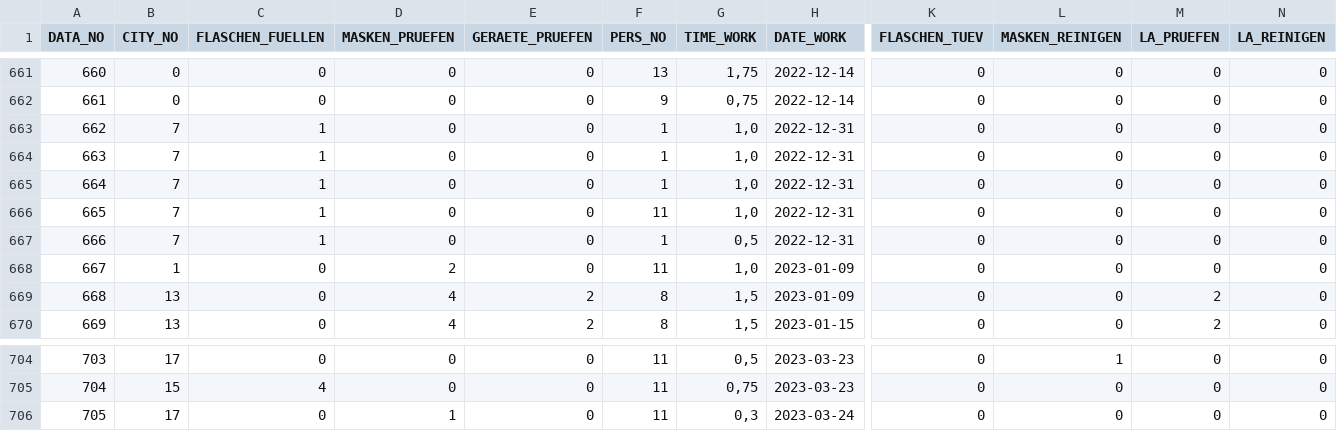
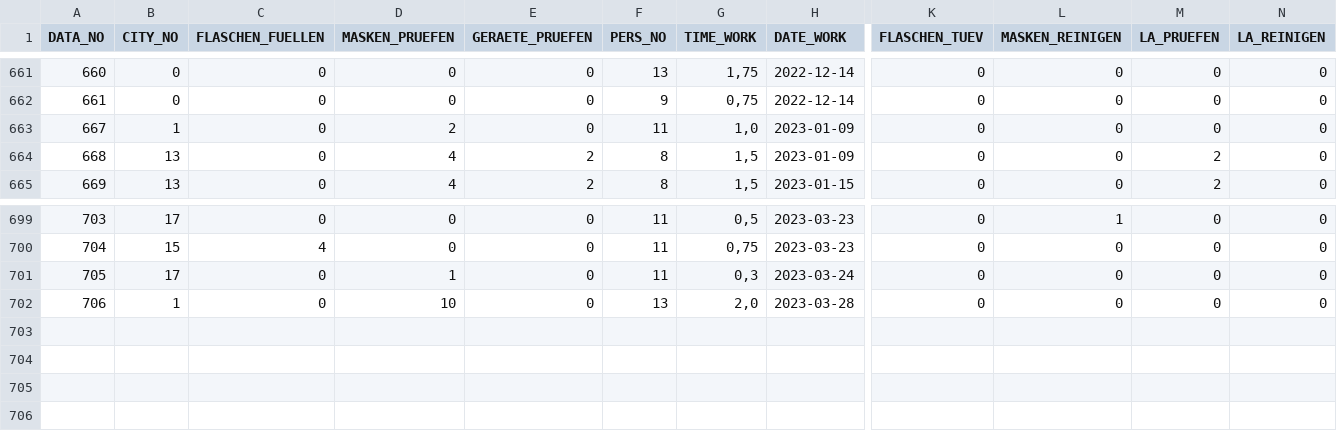
Before and after one commit to MichaelBehringer/AtemschutzDataBackup, a CSV file: atemschutzpflegestelle_data.csv, drawn as a sheet; only a part is shown, gaps mark what is left out; removed rows and columns are numbered as before the commit, all else as after; rows hold the shown columns only; the diff names each change by its address in the sheet, - before the commit and + after, or states it on an @@ line.

```diff
--- a/atemschutzpflegestelle_data.csv
+++ b/atemschutzpflegestelle_data.csv
-row 663: 662 | 7 | 1 | 0 | 0 | 1 | 1,0 | 2022-12-31 | 0 | 0 | 0 | 0
-row 664: 663 | 7 | 1 | 0 | 0 | 1 | 1,0 | 2022-12-31 | 0 | 0 | 0 | 0
-row 665: 664 | 7 | 1 | 0 | 0 | 1 | 1,0 | 2022-12-31 | 0 | 0 | 0 | 0
-row 666: 665 | 7 | 1 | 0 | 0 | 11 | 1,0 | 2022-12-31 | 0 | 0 | 0 | 0
-row 667: 666 | 7 | 1 | 0 | 0 | 1 | 0,5 | 2022-12-31 | 0 | 0 | 0 | 0
+row 702: 706 | 1 | 0 | 10 | 0 | 13 | 2,0 | 2023-03-28 | 0 | 0 | 0 | 0
```
Also changed, not shown: atemschutzpflegestelle_nr.csv.
